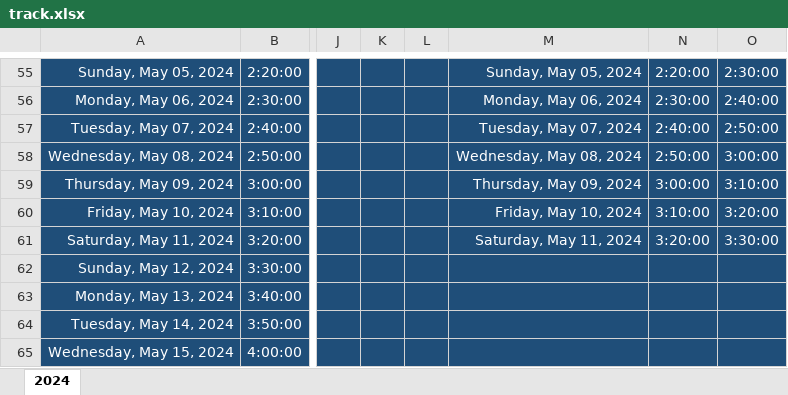
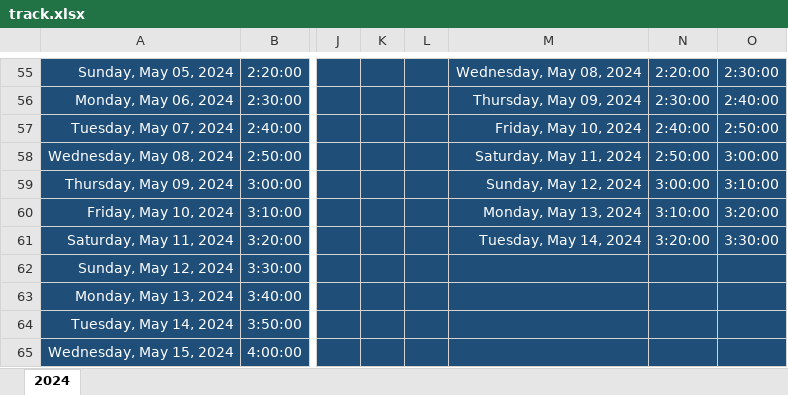
Before and after one commit to Mostafa-El-Masry/dashboard, an Excel workbook: track.xlsx, sheet 2024, drawn as a sheet; only a part is shown, gaps mark what is left out; values as stored, in another font and other column widths than the file's, no borders; table styles not drawn; the diff covers the shown part only; the diff names each change by its address in the sheet, - before the commit and + after, or states it on an @@ line.

```diff
--- a/track.xlsx (sheet 2024)
+++ b/track.xlsx (sheet 2024)
-M55: Sunday, May 05, 2024
+M55: Wednesday, May 08, 2024
-M56: Monday, May 06, 2024
+M56: Thursday, May 09, 2024
-M57: Tuesday, May 07, 2024
+M57: Friday, May 10, 2024
-M58: Wednesday, May 08, 2024
+M58: Saturday, May 11, 2024
-M59: Thursday, May 09, 2024
+M59: Sunday, May 12, 2024
-M60: Friday, May 10, 2024
+M60: Monday, May 13, 2024
-M61: Saturday, May 11, 2024
+M61: Tuesday, May 14, 2024
```
Also changed, not shown: 61 edited cells elsewhere in this sheet.
